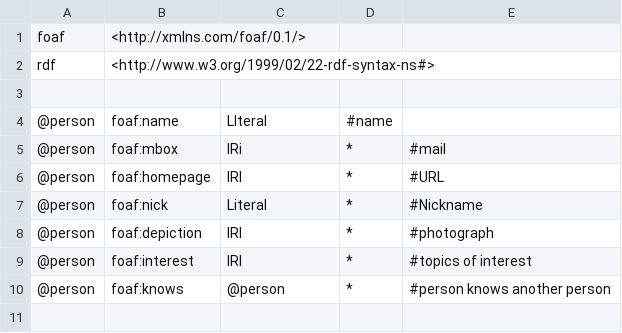
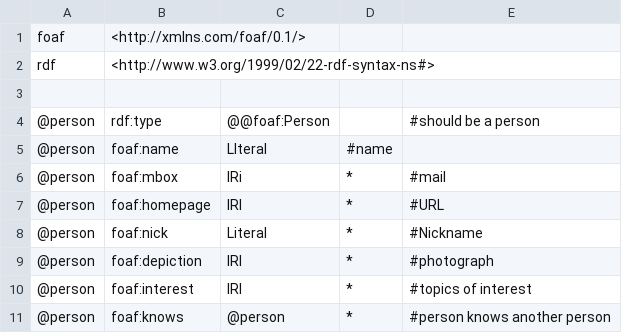
Before and after one commit to johnsamuelwrites/ShExStatements, a CSV file: examples/foaf.csv, drawn as a sheet; the diff names each change by its address in the sheet, - before the commit and + after, or states it on an @@ line.

Commit message:
Support for types in third column

```diff
--- a/examples/foaf.csv
+++ b/examples/foaf.csv
+row 4: @person | rdf:type | @@foaf:Person |  | #should be a person
```
Also changed, not shown: 4 other files.
